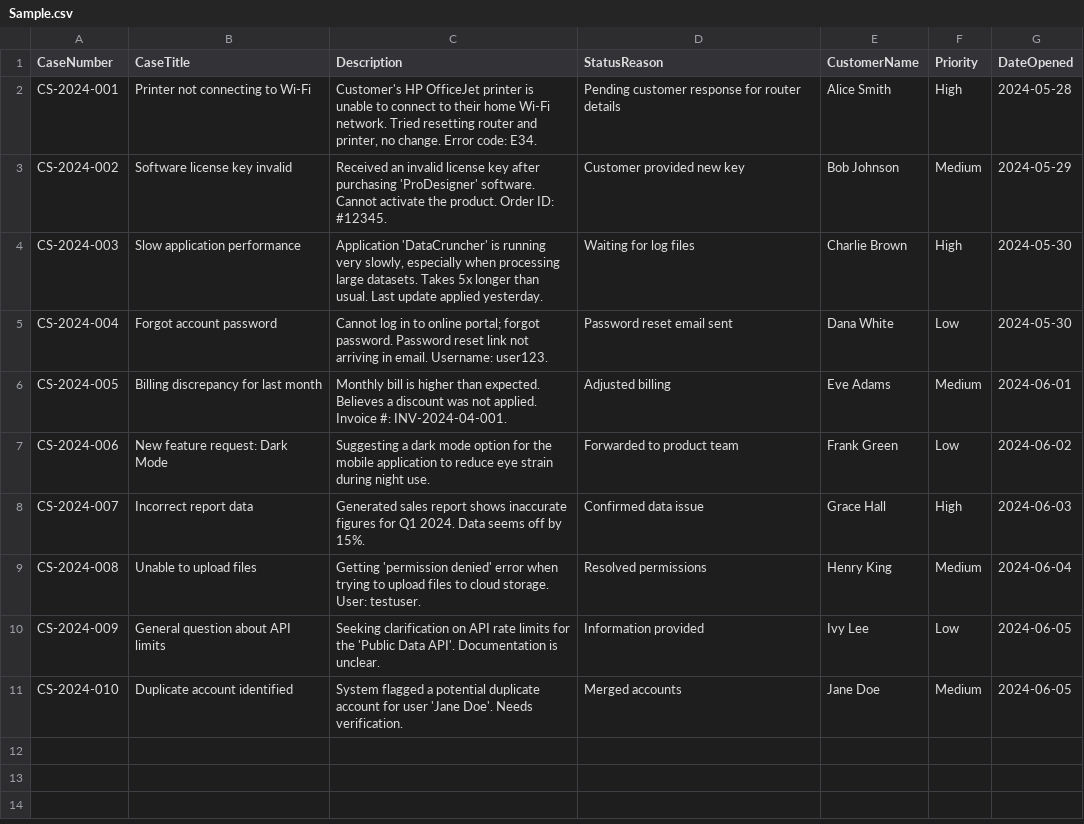
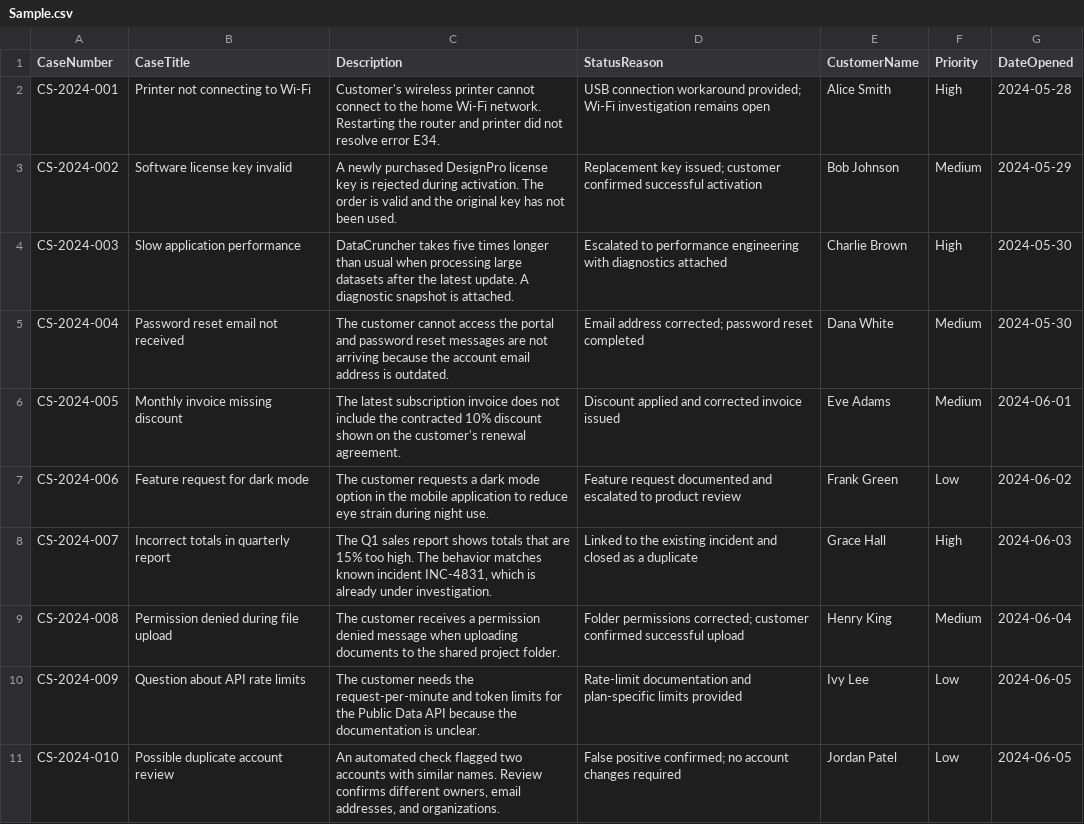
Before and after one commit to shshakib/Support-Case-Classifier, a CSV file: Backend/data/Sample.csv, drawn as a sheet.

Commit message:
Modernize support case classifier workflow and UI (#1)
* Modernize support case classifier

* feat: refine classification workflow, demo data, and UI

- improve model selection and provider error handling
- align sample cases with default taxonomies
- add classification and demo-data tests
- refresh README with an optimized product walkthrough

* feat: update README to enhance clarity and detail on workflow and features

* feat: update architecture diagram in README for improved clarity

* feat: update .env.example

* feat: Improve .gitignore to exclude local environment files and build artifacts

```diff
--- a/Backend/data/Sample.csv
+++ b/Backend/data/Sample.csv
@@ -1,11 +1,11 @@
 CaseNumber,CaseTitle,Description,StatusReason,CustomerName,Priority,DateOpened
-CS-2024-001,Printer not connecting to Wi-Fi,"Customer's HP OfficeJet printer is unable to connect to their home Wi-Fi network. Tried resetting router and printer, no change. Error code: E34.",Pending customer response for router details,Alice Smith,High,2024-05-28
-CS-2024-002,Software license key invalid,"Received an invalid license key after purchasing 'ProDesigner' software. Cannot activate the product. Order ID: #12345.",Customer provided new key,Bob Johnson,Medium,2024-05-29
-CS-2024-003,Slow application performance,"Application 'DataCruncher' is running very slowly, especially when processing large datasets. Takes 5x longer than usual. Last update applied yesterday.",Waiting for log files,Charlie Brown,High,2024-05-30
-CS-2024-004,Forgot account password,"Cannot log in to online portal; forgot password. Password reset link not arriving in email. Username: user123.",Password reset email sent,Dana White,Low,2024-05-30
-CS-2024-005,Billing discrepancy for last month,"Monthly bill is higher than expected. Believes a discount was not applied. Invoice #: INV-2024-04-001.",Adjusted billing,Eve Adams,Medium,2024-06-01
-CS-2024-006,New feature request: Dark Mode,"Suggesting a dark mode option for the mobile application to reduce eye strain during night use.",Forwarded to product team,Frank Green,Low,2024-06-02
-CS-2024-007,Incorrect report data,"Generated sales report shows inaccurate figures for Q1 2024. Data seems off by 15%.",Confirmed data issue,Grace Hall,High,2024-06-03
-CS-2024-008,Unable to upload files,"Getting 'permission denied' error when trying to upload files to cloud storage. User: testuser.",Resolved permissions,Henry King,Medium,2024-06-04
-CS-2024-009,General question about API limits,"Seeking clarification on API rate limits for the 'Public Data API'. Documentation is unclear.",Information provided,Ivy Lee,Low,2024-06-05
-CS-2024-010,Duplicate account identified,"System flagged a potential duplicate account for user 'Jane Doe'. Needs verification.",Merged accounts,Jane Doe,Medium,2024-06-05
+CS-2024-001,Printer not connecting to Wi-Fi,Customer's wireless printer cannot connect to the home Wi-Fi network. Restarting the router and printer did not resolve error E34.,USB connection workaround provided; Wi-Fi investigation remains open,Alice Smith,High,2024-05-28
+CS-2024-002,Software license key invalid,A newly purchased DesignPro license key is rejected during activation. The order is valid and the original key has not been used.,Replacement key issued; customer confirmed successful activation,Bob Johnson,Medium,2024-05-29
+CS-2024-003,Slow application performance,DataCruncher takes five times longer than usual when processing large datasets after the latest update. A diagnostic snapshot is attached.,Escalated to performance engineering with diagnostics attached,Charlie Brown,High,2024-05-30
+CS-2024-004,Password reset email not received,The customer cannot access the portal and password reset messages are not arriving because the account email address is outdated.,Email address corrected; password reset completed,Dana White,Medium,2024-05-30
+CS-2024-005,Monthly invoice missing discount,The latest subscription invoice does not include the contracted 10% discount shown on the customer's renewal agreement.,Discount applied and corrected invoice issued,Eve Adams,Medium,2024-06-01
+CS-2024-006,Feature request for dark mode,The customer requests a dark mode option in the mobile application to reduce eye strain during night use.,Feature request documented and escalated to product review,Frank Green,Low,2024-06-02
+CS-2024-007,Incorrect totals in quarterly report,"The Q1 sales report shows totals that are 15% too high. The behavior matches known incident INC-4831, which is already under investigation.",Linked to the existing incident and closed as a duplicate,Grace Hall,High,2024-06-03
+CS-2024-008,Permission denied during file upload,The customer receives a permission denied message when uploading documents to the shared project folder.,Folder permissions corrected; customer confirmed successful upload,Henry King,Medium,2024-06-04
+CS-2024-009,Question about API rate limits,The customer needs the request-per-minute and token limits for the Public Data API because the documentation is unclear.,Rate-limit documentation and plan-specific limits provided,Ivy Lee,Low,2024-06-05
+CS-2024-010,Possible duplicate account review,"An automated check flagged two accounts with similar names. Review confirms different owners, email addresses, and organizations.",False positive confirmed; no account changes required,Jordan Patel,Low,2024-06-05
```
Also changed, not shown: 47 other files.
